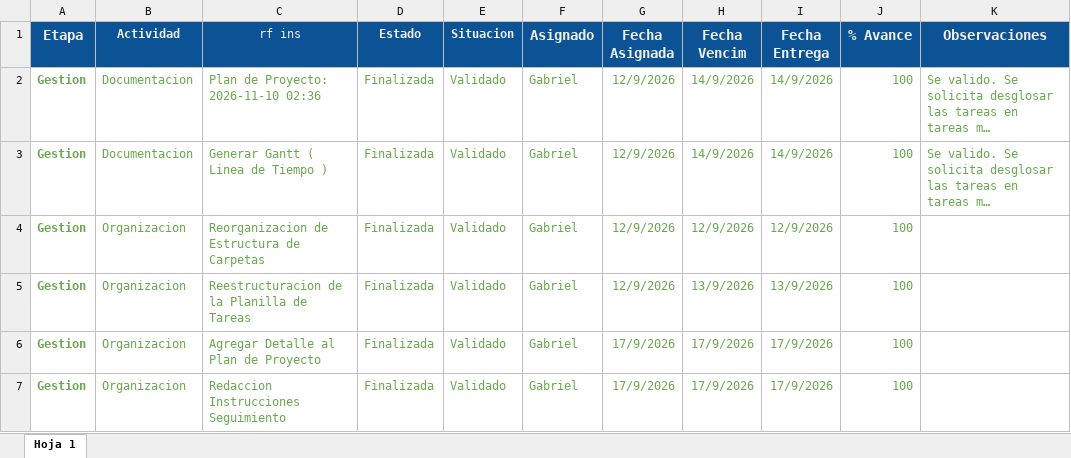
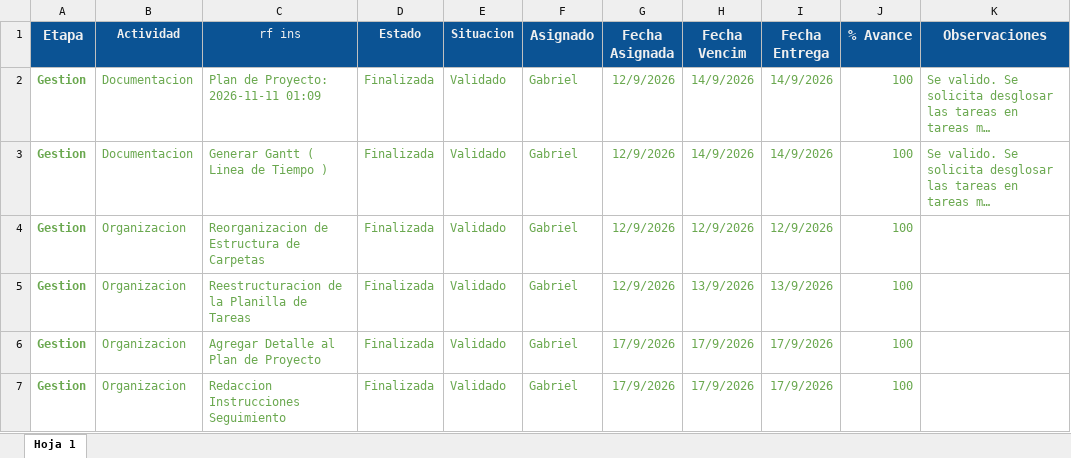
Before and after one commit to gabrieltarela/ingenieriasoftware, an Excel workbook: tareas.xlsx, sheet Hoja 1, drawn as a sheet; only a part is shown; long unchanged cells end in …; values as stored, in another font and other column widths than the file's, no borders; charts and pictures and conditional formats not drawn; the diff names each change by its address in the sheet, - before the commit and + after, or states it on an @@ line.

```diff
--- a/tareas.xlsx (sheet Hoja 1)
+++ b/tareas.xlsx (sheet Hoja 1)
-C2 (rf ins): Plan de Proyecto: 2026-11-10 02:36
+C2 (rf ins): Plan de Proyecto: 2026-11-11 01:09
```
